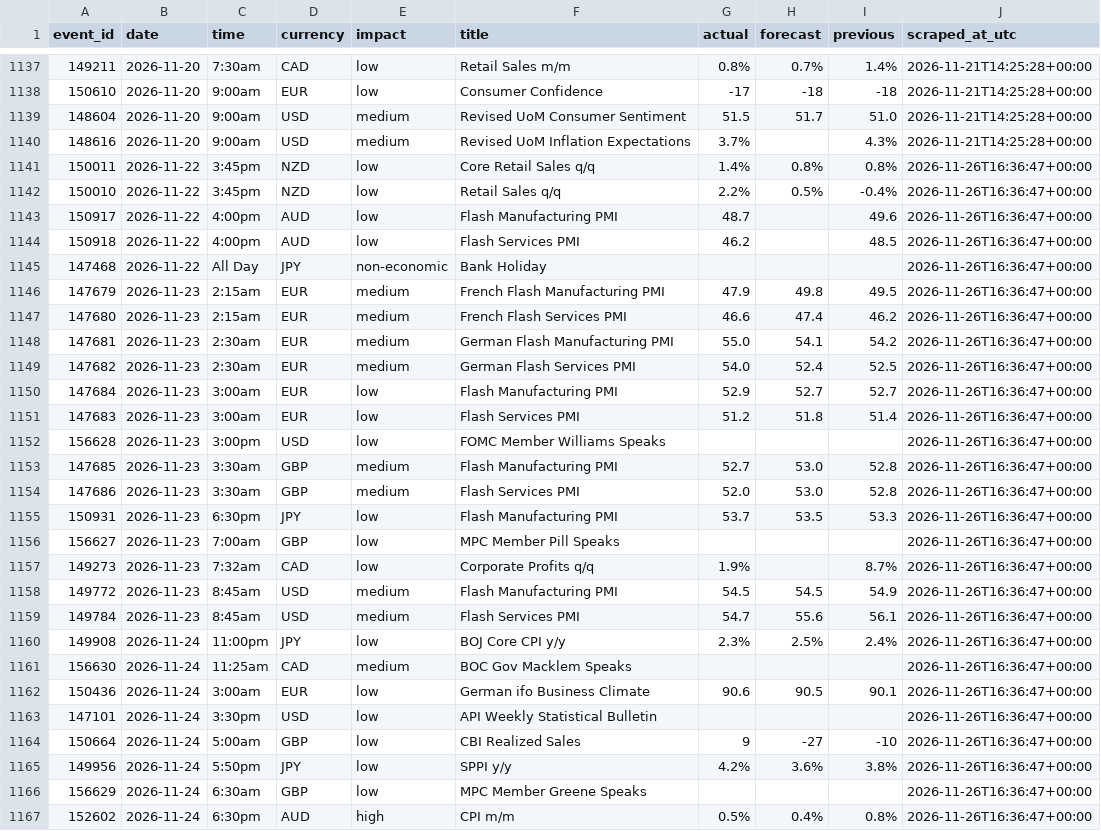
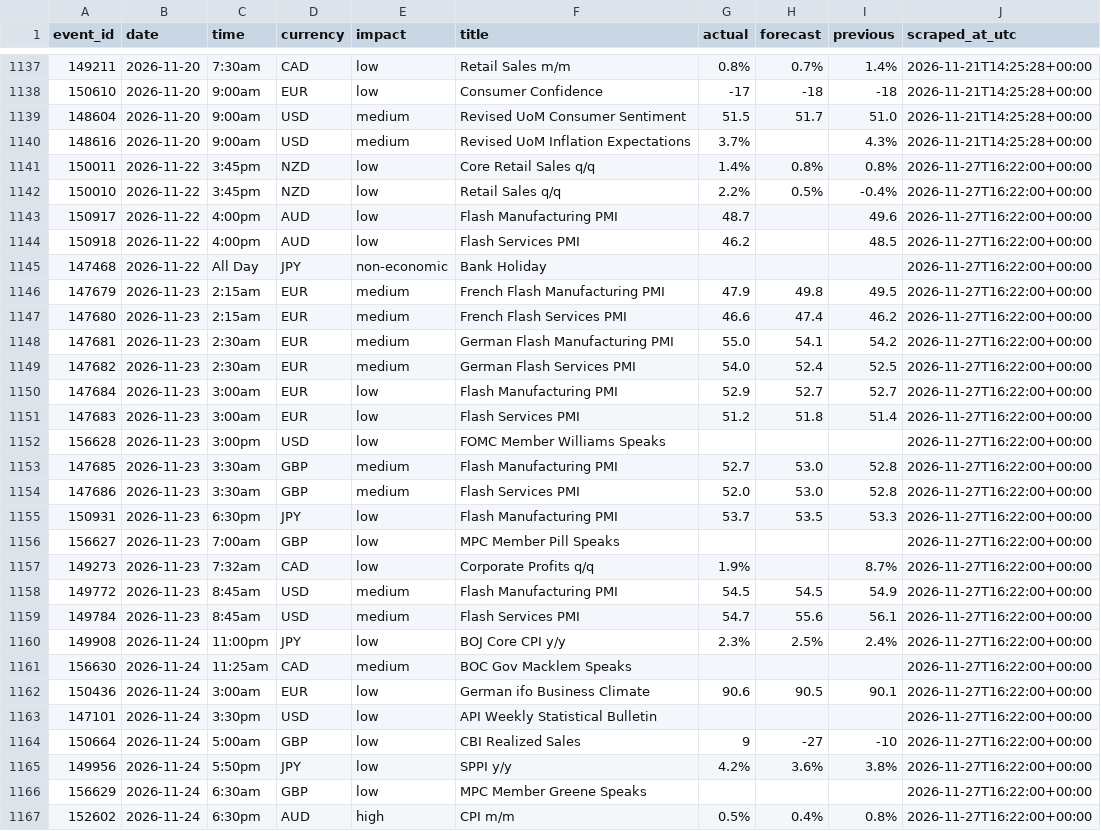
Before and after one commit to wahazzin/quant-trading-ten-strategies-rejected, a CSV file: data/ff_calendar_log.csv, drawn as a sheet; only a part is shown, gaps mark what is left out; the diff covers the shown part only.

```diff
--- a/data/ff_calendar_log.csv
+++ b/data/ff_calendar_log.csv
@@ -1140,28 +1140,28 @@ event_id,date,time,currency,impact,title,actual,forecast,previous,scraped_at_utc
 148616,2026-11-20,9:00am,USD,medium,Revised UoM Inflation Expectations,3.7%,,4.3%,2026-11-21T14:25:28+00:00
-150011,2026-11-22,3:45pm,NZD,low,Core Retail Sales q/q,1.4%,0.8%,0.8%,2026-11-26T16:36:47+00:00
-150010,2026-11-22,3:45pm,NZD,low,Retail Sales q/q,2.2%,0.5%,-0.4%,2026-11-26T16:36:47+00:00
-150917,2026-11-22,4:00pm,AUD,low,Flash Manufacturing PMI,48.7,,49.6,2026-11-26T16:36:47+00:00
-150918,2026-11-22,4:00pm,AUD,low,Flash Services PMI,46.2,,48.5,2026-11-26T16:36:47+00:00
-147468,2026-11-22,All Day,JPY,non-economic,Bank Holiday,,,,2026-11-26T16:36:47+00:00
-147679,2026-11-23,2:15am,EUR,medium,French Flash Manufacturing PMI,47.9,49.8,49.5,2026-11-26T16:36:47+00:00
-147680,2026-11-23,2:15am,EUR,medium,French Flash Services PMI,46.6,47.4,46.2,2026-11-26T16:36:47+00:00
-147681,2026-11-23,2:30am,EUR,medium,German Flash Manufacturing PMI,55.0,54.1,54.2,2026-11-26T16:36:47+00:00
-147682,2026-11-23,2:30am,EUR,medium,German Flash Services PMI,54.0,52.4,52.5,2026-11-26T16:36:47+00:00
-147684,2026-11-23,3:00am,EUR,low,Flash Manufacturing PMI,52.9,52.7,52.7,2026-11-26T16:36:47+00:00
-147683,2026-11-23,3:00am,EUR,low,Flash Services PMI,51.2,51.8,51.4,2026-11-26T16:36:47+00:00
-156628,2026-11-23,3:00pm,USD,low,FOMC Member Williams Speaks,,,,2026-11-26T16:36:47+00:00
-147685,2026-11-23,3:30am,GBP,medium,Flash Manufacturing PMI,52.7,53.0,52.8,2026-11-26T16:36:47+00:00
-147686,2026-11-23,3:30am,GBP,medium,Flash Services PMI,52.0,53.0,52.8,2026-11-26T16:36:47+00:00
-150931,2026-11-23,6:30pm,JPY,low,Flash Manufacturing PMI,53.7,53.5,53.3,2026-11-26T16:36:47+00:00
-156627,2026-11-23,7:00am,GBP,low,MPC Member Pill Speaks,,,,2026-11-26T16:36:47+00:00
-149273,2026-11-23,7:32am,CAD,low,Corporate Profits q/q,1.9%,,8.7%,2026-11-26T16:36:47+00:00
-149772,2026-11-23,8:45am,USD,medium,Flash Manufacturing PMI,54.5,54.5,54.9,2026-11-26T16:36:47+00:00
-149784,2026-11-23,8:45am,USD,medium,Flash Services PMI,54.7,55.6,56.1,2026-11-26T16:36:47+00:00
-149908,2026-11-24,11:00pm,JPY,low,BOJ Core CPI y/y,2.3%,2.5%,2.4%,2026-11-26T16:36:47+00:00
-156630,2026-11-24,11:25am,CAD,medium,BOC Gov Macklem Speaks,,,,2026-11-26T16:36:47+00:00
-150436,2026-11-24,3:00am,EUR,low,German ifo Business Climate,90.6,90.5,90.1,2026-11-26T16:36:47+00:00
-147101,2026-11-24,3:30pm,USD,low,API Weekly Statistical Bulletin,,,,2026-11-26T16:36:47+00:00
-150664,2026-11-24,5:00am,GBP,low,CBI Realized Sales,9,-27,-10,2026-11-26T16:36:47+00:00
-149956,2026-11-24,5:50pm,JPY,low,SPPI y/y,4.2%,3.6%,3.8%,2026-11-26T16:36:47+00:00
-156629,2026-11-24,6:30am,GBP,low,MPC Member Greene Speaks,,,,2026-11-26T16:36:47+00:00
-152602,2026-11-24,6:30pm,AUD,high,CPI m/m,0.5%,0.4%,0.8%,2026-11-26T16:36:47+00:00
+150011,2026-11-22,3:45pm,NZD,low,Core Retail Sales q/q,1.4%,0.8%,0.8%,2026-11-27T16:22:00+00:00
+150010,2026-11-22,3:45pm,NZD,low,Retail Sales q/q,2.2%,0.5%,-0.4%,2026-11-27T16:22:00+00:00
+150917,2026-11-22,4:00pm,AUD,low,Flash Manufacturing PMI,48.7,,49.6,2026-11-27T16:22:00+00:00
+150918,2026-11-22,4:00pm,AUD,low,Flash Services PMI,46.2,,48.5,2026-11-27T16:22:00+00:00
+147468,2026-11-22,All Day,JPY,non-economic,Bank Holiday,,,,2026-11-27T16:22:00+00:00
+147679,2026-11-23,2:15am,EUR,medium,French Flash Manufacturing PMI,47.9,49.8,49.5,2026-11-27T16:22:00+00:00
+147680,2026-11-23,2:15am,EUR,medium,French Flash Services PMI,46.6,47.4,46.2,2026-11-27T16:22:00+00:00
+147681,2026-11-23,2:30am,EUR,medium,German Flash Manufacturing PMI,55.0,54.1,54.2,2026-11-27T16:22:00+00:00
+147682,2026-11-23,2:30am,EUR,medium,German Flash Services PMI,54.0,52.4,52.5,2026-11-27T16:22:00+00:00
+147684,2026-11-23,3:00am,EUR,low,Flash Manufacturing PMI,52.9,52.7,52.7,2026-11-27T16:22:00+00:00
+147683,2026-11-23,3:00am,EUR,low,Flash Services PMI,51.2,51.8,51.4,2026-11-27T16:22:00+00:00
+156628,2026-11-23,3:00pm,USD,low,FOMC Member Williams Speaks,,,,2026-11-27T16:22:00+00:00
+147685,2026-11-23,3:30am,GBP,medium,Flash Manufacturing PMI,52.7,53.0,52.8,2026-11-27T16:22:00+00:00
+147686,2026-11-23,3:30am,GBP,medium,Flash Services PMI,52.0,53.0,52.8,2026-11-27T16:22:00+00:00
+150931,2026-11-23,6:30pm,JPY,low,Flash Manufacturing PMI,53.7,53.5,53.3,2026-11-27T16:22:00+00:00
+156627,2026-11-23,7:00am,GBP,low,MPC Member Pill Speaks,,,,2026-11-27T16:22:00+00:00
+149273,2026-11-23,7:32am,CAD,low,Corporate Profits q/q,1.9%,,8.7%,2026-11-27T16:22:00+00:00
+149772,2026-11-23,8:45am,USD,medium,Flash Manufacturing PMI,54.5,54.5,54.9,2026-11-27T16:22:00+00:00
+149784,2026-11-23,8:45am,USD,medium,Flash Services PMI,54.7,55.6,56.1,2026-11-27T16:22:00+00:00
+149908,2026-11-24,11:00pm,JPY,low,BOJ Core CPI y/y,2.3%,2.5%,2.4%,2026-11-27T16:22:00+00:00
+156630,2026-11-24,11:25am,CAD,medium,BOC Gov Macklem Speaks,,,,2026-11-27T16:22:00+00:00
+150436,2026-11-24,3:00am,EUR,low,German ifo Business Climate,90.6,90.5,90.1,2026-11-27T16:22:00+00:00
+147101,2026-11-24,3:30pm,USD,low,API Weekly Statistical Bulletin,,,,2026-11-27T16:22:00+00:00
+150664,2026-11-24,5:00am,GBP,low,CBI Realized Sales,9,-27,-10,2026-11-27T16:22:00+00:00
+149956,2026-11-24,5:50pm,JPY,low,SPPI y/y,4.2%,3.6%,3.8%,2026-11-27T16:22:00+00:00
+156629,2026-11-24,6:30am,GBP,low,MPC Member Greene Speaks,,,,2026-11-27T16:22:00+00:00
+152602,2026-11-24,6:30pm,AUD,high,CPI m/m,0.5%,0.4%,0.8%,2026-11-27T16:22:00+00:00
```
Also changed, not shown: 1 added row, 1 removed row and 61 edited cells elsewhere in this file.
